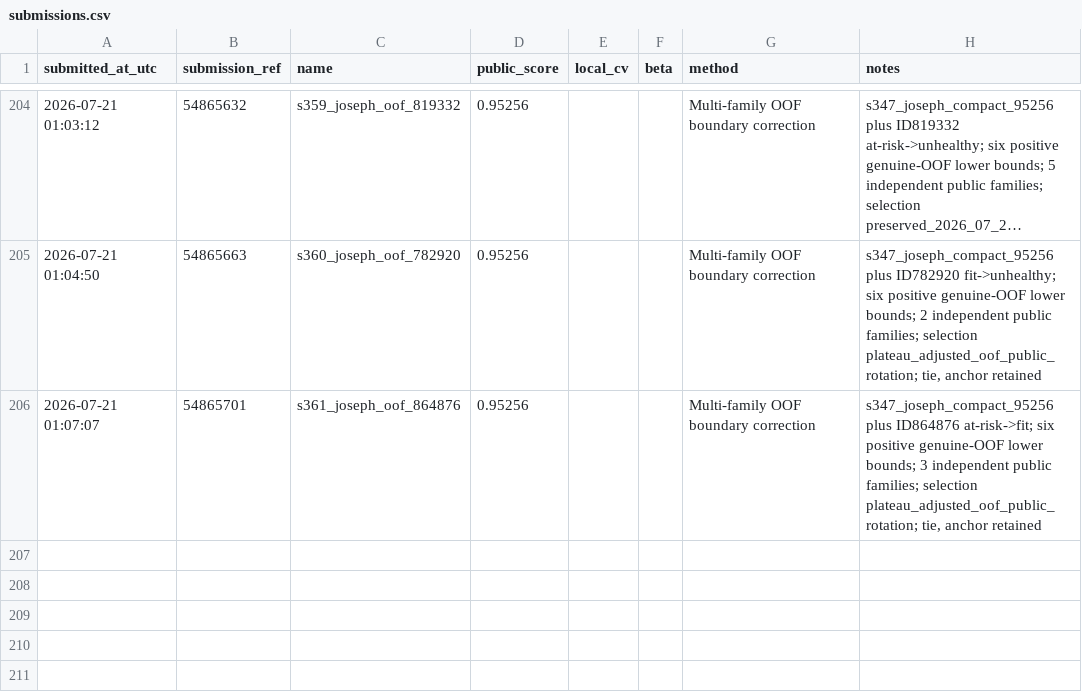
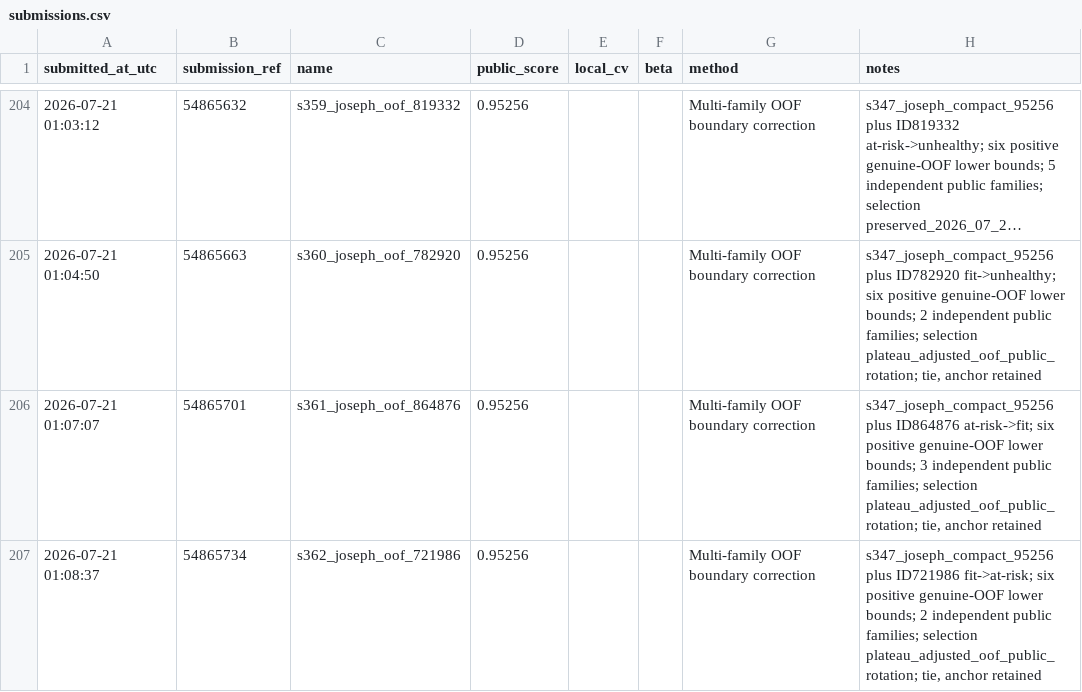
Before and after one commit to Beiciccc/predicting-student-health-risk, a CSV file: reports/submissions.csv, drawn as a sheet; only a part is shown, gaps mark what is left out; long unchanged cells end in …; the diff names each change by its address in the sheet, - before the commit and + after, or states it on an @@ line.

Commit message:
Record submission s362

```diff
--- a/reports/submissions.csv
+++ b/reports/submissions.csv
+row 207: 2026-07-21 01:08:37 | 54865734 | s362_joseph_oof_721986 | 0.95256 |  |  | Multi-family OOF boundary correction | s347_joseph_compact_95256 plus ID721986 fit->at-risk; six positive genuine-OOF lower bounds; 2 independent public families; selection plateau_adjusted_oof_public_rotation; tie, anchor retained
```
Also changed, not shown: 2 other files.
